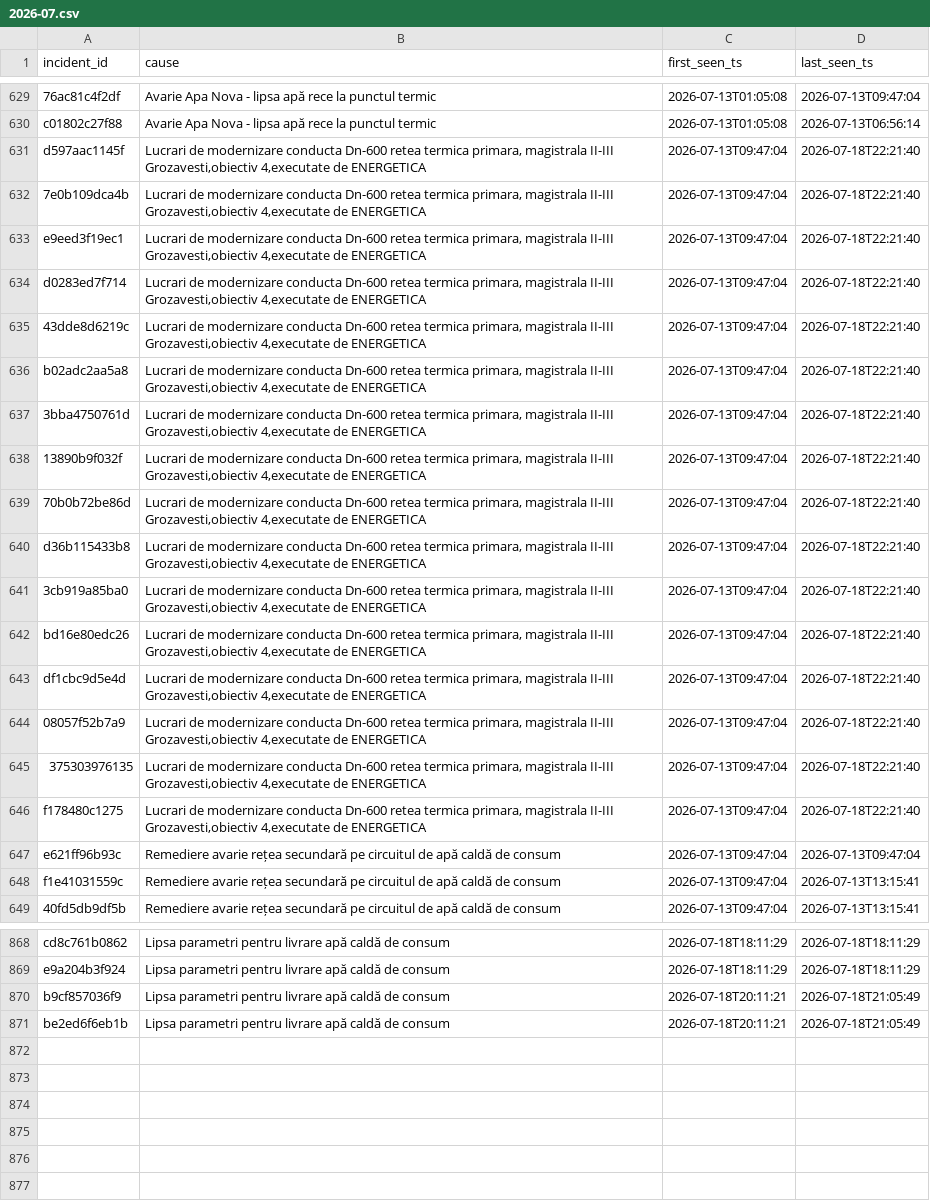
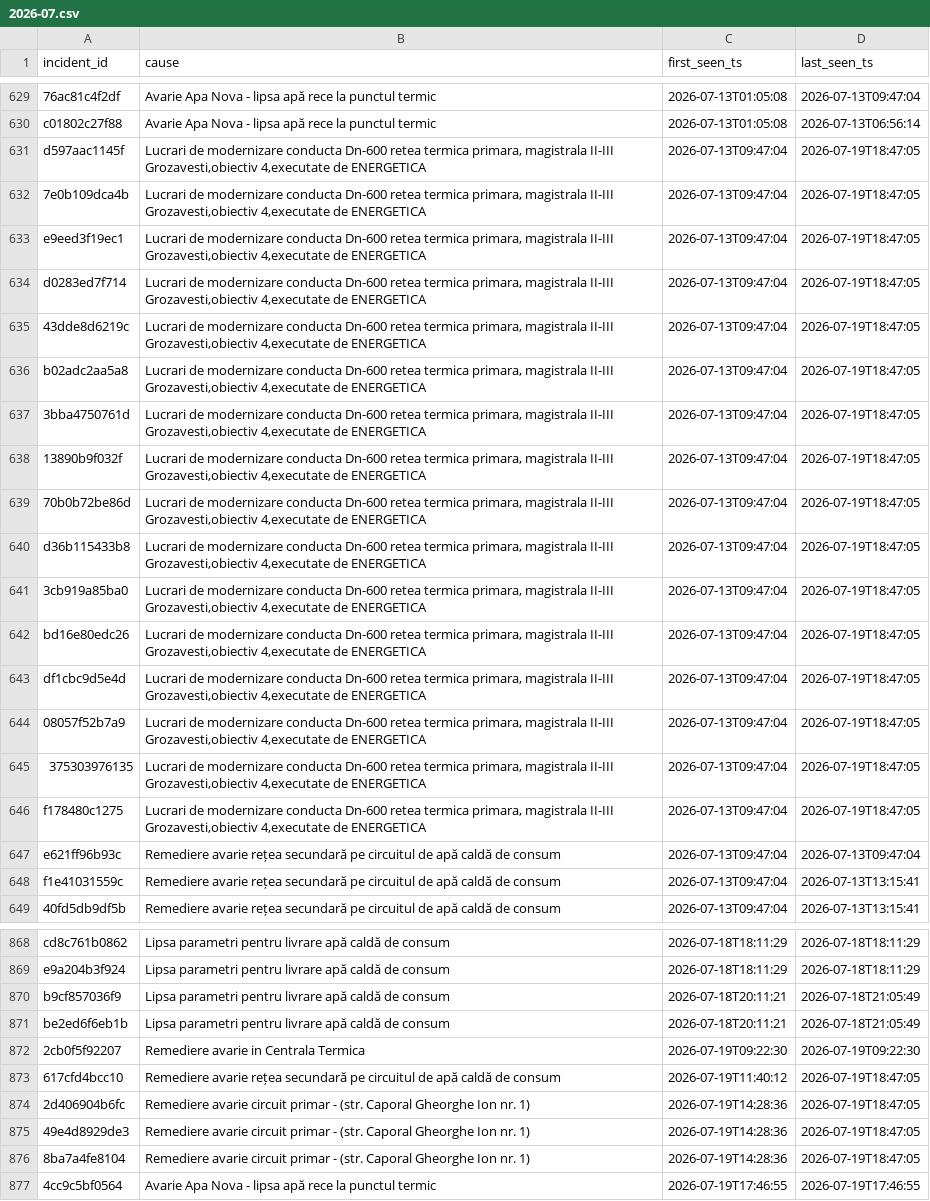
Before and after one commit to FlorinPopaCodes/termoficare-data, a CSV file: data/derived/causes/2026-07.csv, drawn as a sheet; only a part is shown, gaps mark what is left out; the diff covers the shown part only; the diff names each change by its address in the sheet, - before the commit and + after, or states it on an @@ line.

```diff
--- a/data/derived/causes/2026-07.csv
+++ b/data/derived/causes/2026-07.csv
-D631:D646 (last_seen_ts): 2026-07-18T22:21:40
+D631:D646 (last_seen_ts): 2026-07-19T18:47:05
+row 872: 2cb0f5f92207 | Remediere avarie in Centrala Termica | 2026-07-19T09:22:30 | 2026-07-19T09:22:30
+row 873: 617cfd4bcc10 | Remediere avarie rețea secundară pe circuitul de apă caldă de consum | 2026-07-19T11:40:12 | 2026-07-19T18:47:05
+row 874: 2d406904b6fc | Remediere avarie circuit primar - (str. Caporal Gheorghe Ion nr. 1) | 2026-07-19T14:28:36 | 2026-07-19T18:47:05
+row 875: 49e4d8929de3 | Remediere avarie circuit primar - (str. Caporal Gheorghe Ion nr. 1) | 2026-07-19T14:28:36 | 2026-07-19T18:47:05
+row 876: 8ba7a4fe8104 | Remediere avarie circuit primar - (str. Caporal Gheorghe Ion nr. 1) | 2026-07-19T14:28:36 | 2026-07-19T18:47:05
+row 877: 4cc9c5bf0564 | Avarie Apa Nova - lipsa apă rece la punctul termic | 2026-07-19T17:46:55 | 2026-07-19T17:46:55
```
Also changed, not shown: 7 edited cells elsewhere in this file, data/derived/causes/2026-04.csv, data/derived/episode_incidents/2026-07.csv, 12 other files.
